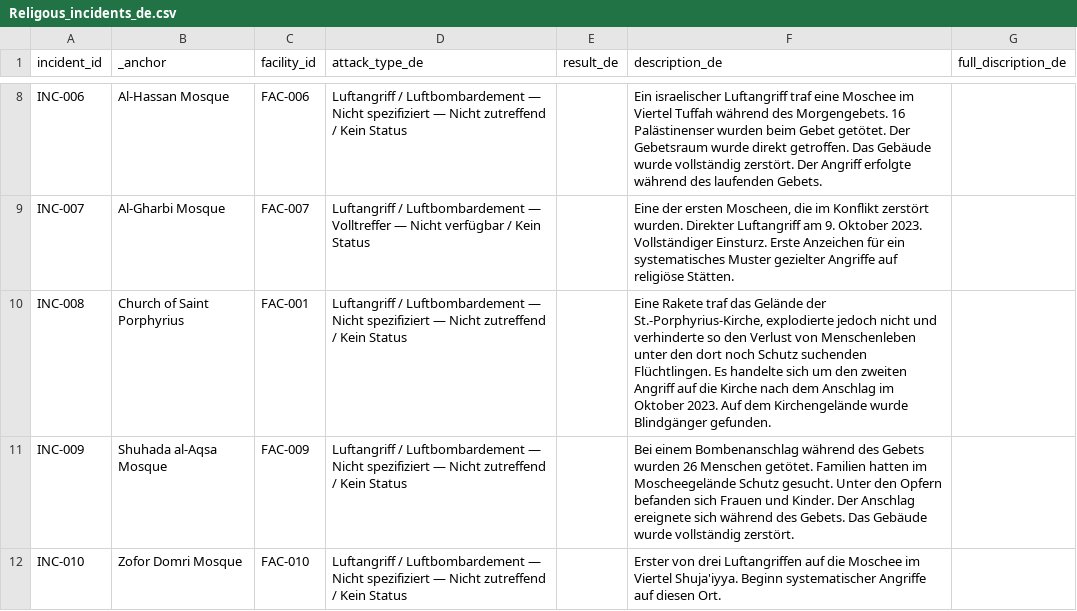
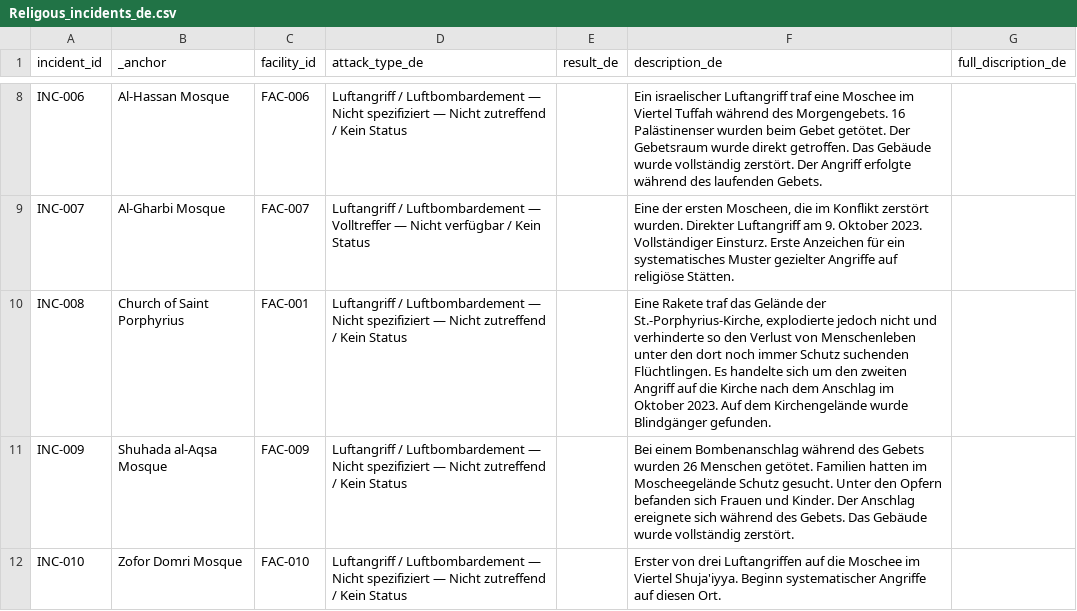
Before and after one commit to PalGenoPedia/PalGenoPedia, a CSV file: Pages/War_Crimes_Stats/stat-religious-attacked/Religous_incidents_de.csv, drawn as a sheet; only a part is shown, gaps mark what is left out; the diff covers the shown part only.

Commit message:
auto: update Religous_incidents_de.csv [2026-10-25T11:22:06.460Z]

```diff
--- a/Pages/War_Crimes_Stats/stat-religious-attacked/Religous_incidents_de.csv
+++ b/Pages/War_Crimes_Stats/stat-religious-attacked/Religous_incidents_de.csv
@@ -9,3 +9,3 @@ INC-006,Al-Hassan Mosque,FAC-006,Luftangriff / Luftbombardement — Nicht spezif
 INC-007,Al-Gharbi Mosque,FAC-007,Luftangriff / Luftbombardement — Volltreffer — Nicht verfügbar / Kein Status,,"Eine der ersten Moscheen, die im Konflikt zerstört wurden. Direkter Luftangriff am 9. Oktober 2023. Vollständiger Einsturz. Erste Anzeichen für ein systematisches Muster gezielter Angriffe auf religiöse Stätten.",
-INC-008,Church of Saint Porphyrius,FAC-001,Luftangriff / Luftbombardement — Nicht spezifiziert — Nicht zutreffend / Kein Status,,"Eine Rakete traf das Gelände der St.-Porphyrius-Kirche, explodierte jedoch nicht und verhinderte so den Verlust von Menschenleben unter den dort noch Schutz suchenden Flüchtlingen. Es handelte sich um den zweiten Angriff auf die Kirche nach dem Anschlag im Oktober 2023. Auf dem Kirchengelände wurde Blindgänger gefunden.",
+INC-008,Church of Saint Porphyrius,FAC-001,Luftangriff / Luftbombardement — Nicht spezifiziert — Nicht zutreffend / Kein Status,,"Eine Rakete traf das Gelände der St.-Porphyrius-Kirche, explodierte jedoch nicht und verhinderte so den Verlust von Menschenleben unter den dort noch immer Schutz suchenden Flüchtlingen. Es handelte sich um den zweiten Angriff auf die Kirche nach dem Anschlag im Oktober 2023. Auf dem Kirchengelände wurde Blindgänger gefunden.",
 INC-009,Shuhada al-Aqsa Mosque,FAC-009,Luftangriff / Luftbombardement — Nicht spezifiziert — Nicht zutreffend / Kein Status,,Bei einem Bombenanschlag während des Gebets wurden 26 Menschen getötet. Familien hatten im Moscheegelände Schutz gesucht. Unter den Opfern befanden sich Frauen und Kinder. Der Anschlag ereignete sich während des Gebets. Das Gebäude wurde vollständig zerstört.,
```
Also changed, not shown: 2 edited cells elsewhere in this file.
